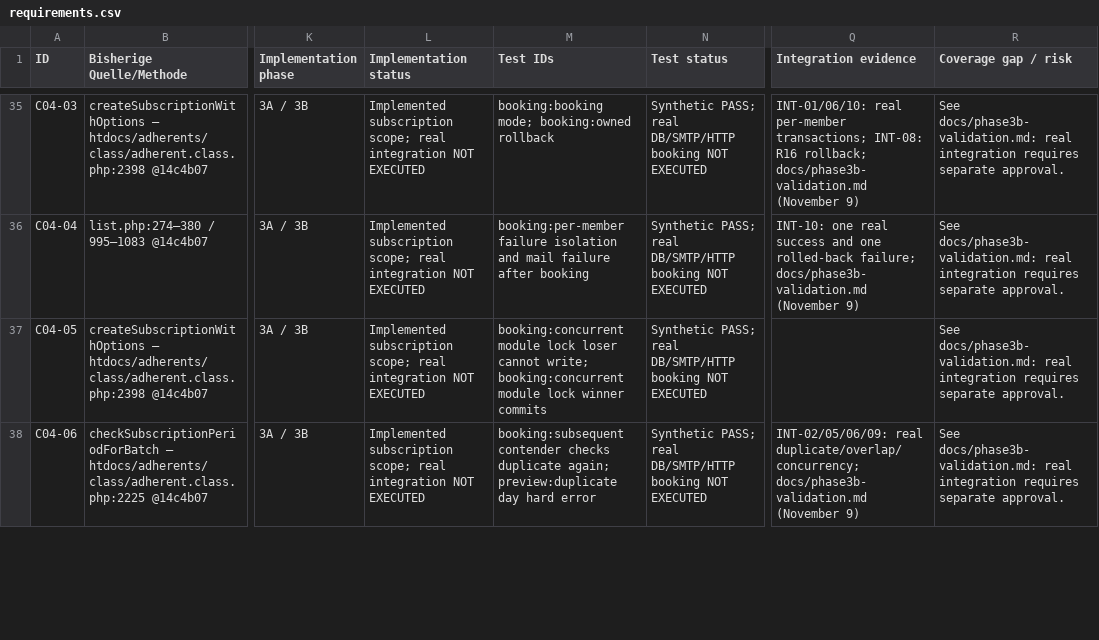
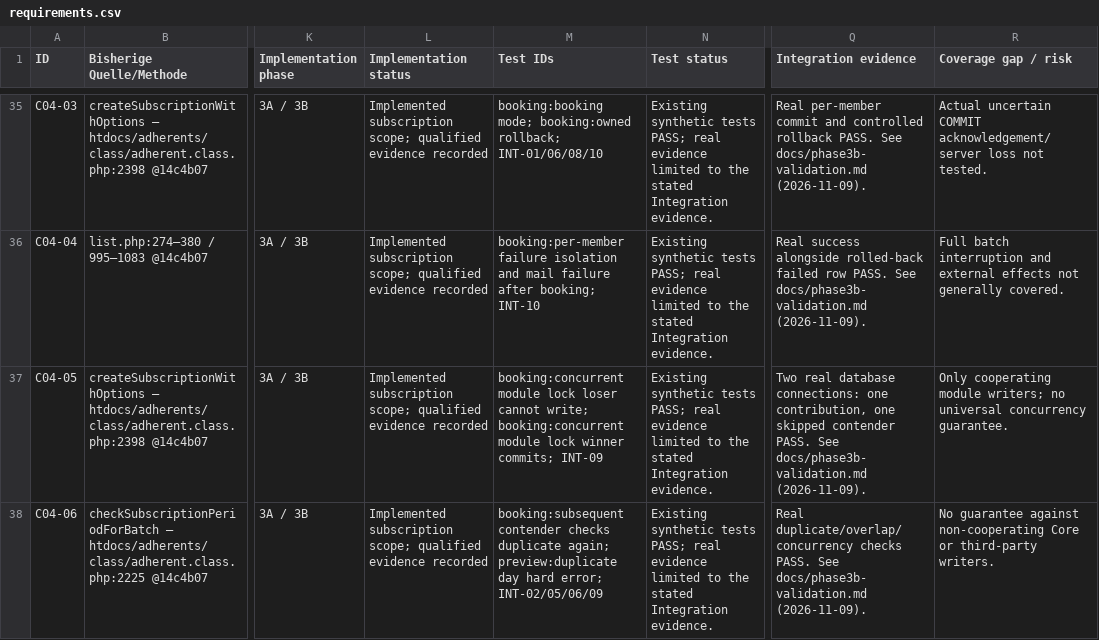
Before and after one commit to KimWittkowski1975/dolibarr-member-subscription-massaction, a CSV file: docs/requirements.csv, drawn as a sheet; only a part is shown, gaps mark what is left out; the diff covers the shown part only; the diff names each change by its address in the sheet, - before the commit and + after, or states it on an @@ line.

Commit message:
docs: resolve final review findings and record risk acceptance

```diff
--- a/docs/requirements.csv
+++ b/docs/requirements.csv
-L35:L38 (Implementation status): …subscription scope; real integration NOT EXECUTED
+L35:L38 (Implementation status): …subscription scope; qualified evidence recorded
-M35 (Test IDs): …mode; booking:owned rollback
+M35 (Test IDs): …mode; booking:owned rollback; INT-01/06/08/10
-N35:N38 (Test status): Synthetic PASS; real DB/SMTP/HTTP booking NOT EXECUTED
+N35:N38 (Test status): Existing synthetic tests PASS; real evidence limited to the stated Integration evidence.
-Q35 (Integration evidence): INT-01/06/10: real per-member transactions; INT-08: R16 rollback; docs/phase3b-validation.md (November 9)
+Q35 (Integration evidence): Real per-member commit and controlled rollback PASS. See docs/phase3b-validation.md (2026-11-09).
-R35 (Coverage gap / risk): See docs/phase3b-validation.md: real integration requires separate approval.
+R35 (Coverage gap / risk): Actual uncertain COMMIT acknowledgement/server loss not tested.
-M36 (Test IDs): …failure after booking
+M36 (Test IDs): …failure after booking; INT-10
-Q36 (Integration evidence): INT-10: one real success and one rolled-back failure; docs/phase3b-validation.md (November 9)
+Q36 (Integration evidence): Real success alongside rolled-back failed row PASS. See docs/phase3b-validation.md (2026-11-09).
-R36 (Coverage gap / risk): See docs/phase3b-validation.md: real integration requires separate approval.
+R36 (Coverage gap / risk): Full batch interruption and external effects not generally covered.
-M37 (Test IDs): …lock winner commits
+M37 (Test IDs): …lock winner commits; INT-09
-Q37 (Integration evidence): (empty)
+Q37 (Integration evidence): Two real database connections: one contribution, one skipped contender PASS. See docs/phase3b-validation.md (2026-11-09).
-R37 (Coverage gap / risk): See docs/phase3b-validation.md: real integration requires separate approval.
+R37 (Coverage gap / risk): Only cooperating module writers; no universal concurrency guarantee.
-M38 (Test IDs): …day hard error
+M38 (Test IDs): …day hard error; INT-02/05/06/09
-Q38 (Integration evidence): INT-02/05/06/09: real duplicate/overlap/concurrency; docs/phase3b-validation.md (November 9)
+Q38 (Integration evidence): Real duplicate/overlap/concurrency checks PASS. See docs/phase3b-validation.md (2026-11-09).
-R38 (Coverage gap / risk): See docs/phase3b-validation.md: real integration requires separate approval.
+R38 (Coverage gap / risk): No guarantee against non-cooperating Core or third-party writers.
```
Also changed, not shown: 100 edited cells elsewhere in this file, 4 other files.
